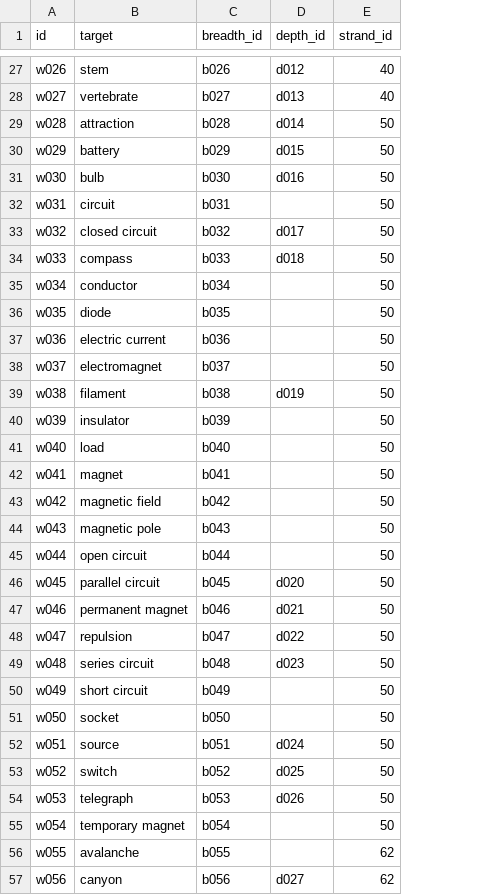
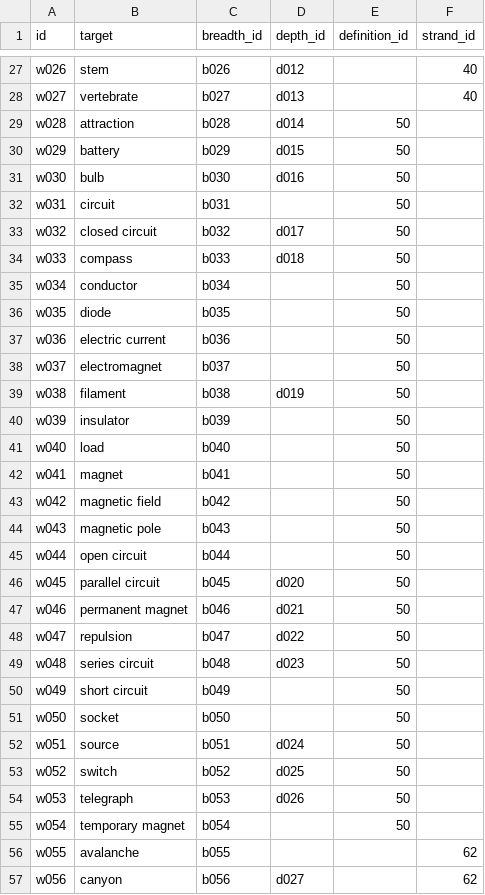
Before and after one commit to L4LabUA/scivocab, a CSV file: input_tables/words.csv, drawn as a sheet; only a part is shown, gaps mark what is left out; addresses are those after the commit; the diff names each change by its address in the sheet, - before the commit and + after, or states it on an @@ line.

Commit message:
Added extra definition_id column

```diff
--- a/input_tables/words.csv
+++ b/input_tables/words.csv
+column E (definition_id), rows 29-55: all 50
-F29:F55 (strand_id): 50
+F29:F55 (strand_id): (empty)
```
